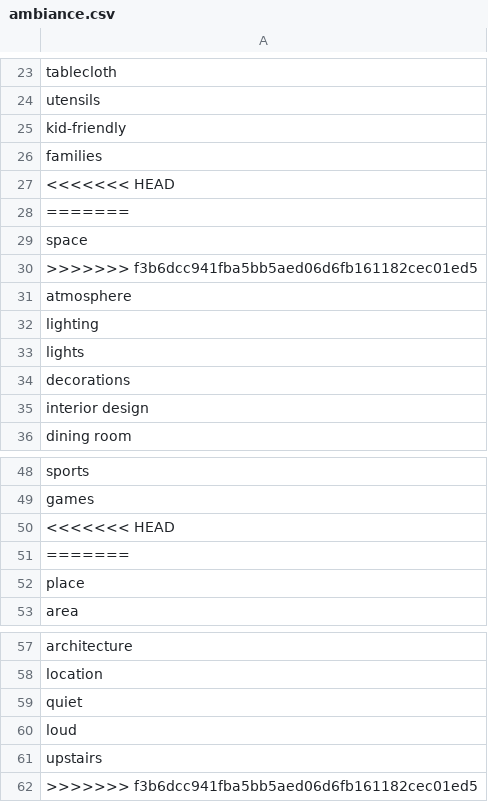
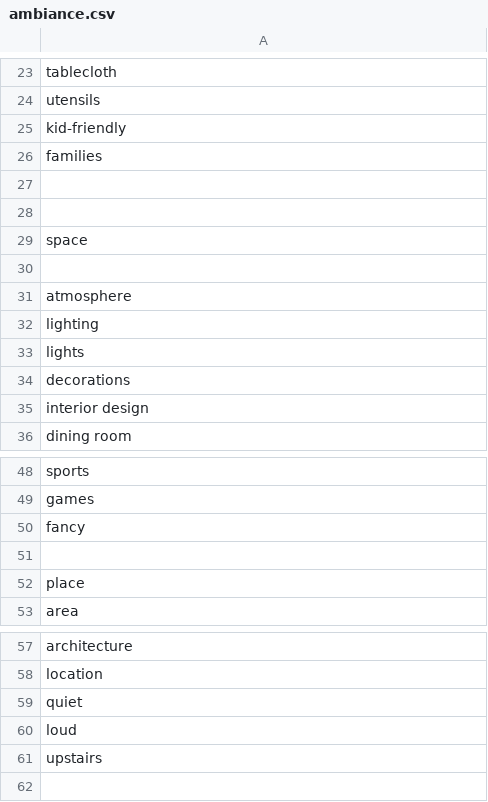
Before and after one commit to taranagar/yelp-review-challenge, a CSV file: dict/ambiance.csv, drawn as a sheet; only a part is shown, gaps mark what is left out.

```diff
--- a/dict/ambiance.csv
+++ b/dict/ambiance.csv
@@ -26,6 +26,6 @@ kid-friendly
 families
-<<<<<<< HEAD
-=======
+
+
 space
->>>>>>> f3b6dcc941fba5bb5aed06d6fb161182cec01ed5
+
 atmosphere
@@ -49,4 +49,4 @@ sports
 games
-<<<<<<< HEAD
-=======
+fancy
+
 place
@@ -61,2 +61 @@ loud
 upstairs
->>>>>>> f3b6dcc941fba5bb5aed06d6fb161182cec01ed5
```
Also changed, not shown: dict/food.csv, dict/service.csv, 1 other file.
